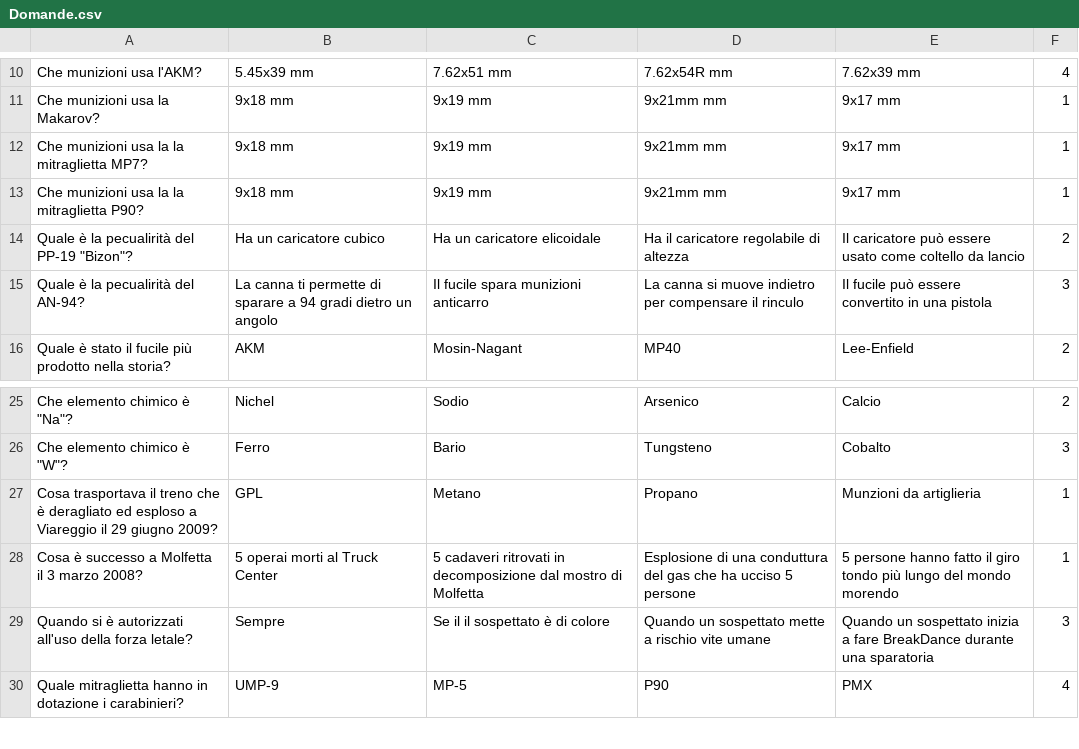
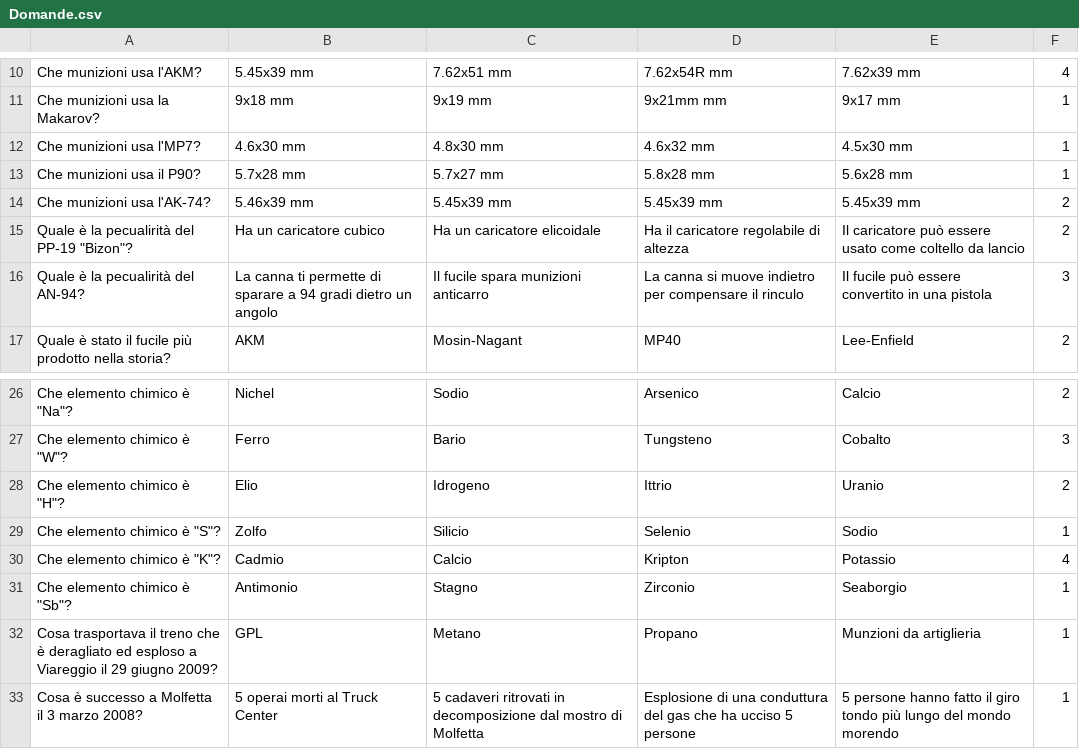
Before and after one commit to vehap24/GestioneQuiz, a CSV file: Domande.csv, drawn as a sheet; only a part is shown, gaps mark what is left out; the shorter side is filled out with more unchanged rows.

Commit message:
Nuove domande

```diff
--- a/Domande.csv
+++ b/Domande.csv
@@ -11,4 +11,5 @@ Che munizioni usa l'AKM?|5.45x39 mm|7.62x51 mm|7.62x54R mm|7.62x39 mm|4
 Che munizioni usa la Makarov?|9x18 mm|9x19 mm|9x21mm mm|9x17 mm|1
-Che munizioni usa la la mitraglietta MP7?|9x18 mm|9x19 mm|9x21mm mm|9x17 mm|1
-Che munizioni usa la la mitraglietta P90?|9x18 mm|9x19 mm|9x21mm mm|9x17 mm|1
+Che munizioni usa l'MP7?|4.6x30 mm|4.8x30 mm|4.6x32 mm|4.5x30 mm|1
+Che munizioni usa il P90?|5.7x28 mm|5.7x27 mm|5.8x28 mm|5.6x28 mm|1
+Che munizioni usa l'AK-74?|5.46x39 mm|5.45x39 mm|5.45x39 mm|5.45x39 mm|2
 Quale è la pecualirità del PP-19 "Bizon"?|Ha un caricatore cubico|Ha un caricatore elicoidale|Ha il caricatore regolabile di altezza|Il caricatore può essere usato come coltello da lancio|2
@@ -26,2 +27,6 @@ Che elemento chimico è "Na"?|Nichel|Sodio|Arsenico|Calcio|2
 Che elemento chimico è "W"?|Ferro|Bario|Tungsteno|Cobalto|3
+Che elemento chimico è "H"?|Elio|Idrogeno|Ittrio|Uranio|2
+Che elemento chimico è "S"?|Zolfo|Silicio|Selenio|Sodio|1
+Che elemento chimico è "K"?|Cadmio|Calcio|Kripton|Potassio|4
+Che elemento chimico è "Sb"?|Antimonio|Stagno|Zirconio|Seaborgio|1
 Cosa trasportava il treno che è deragliato ed esploso a Viareggio il 29 giugno 2009?|GPL|Metano|Propano|Munzioni da artiglieria|1
```
